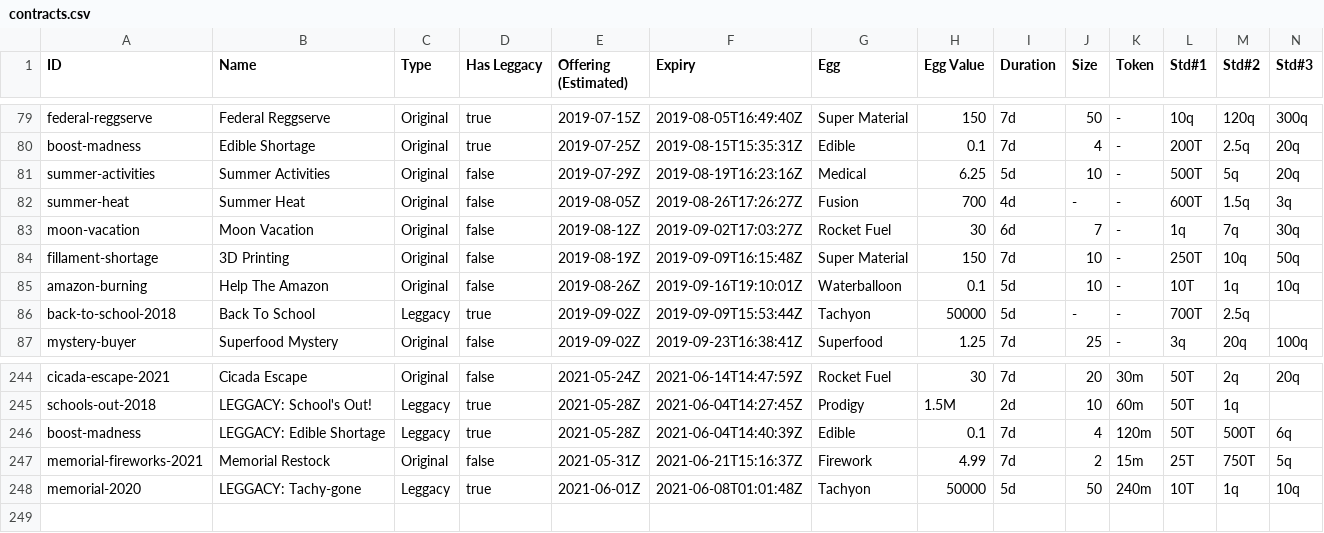
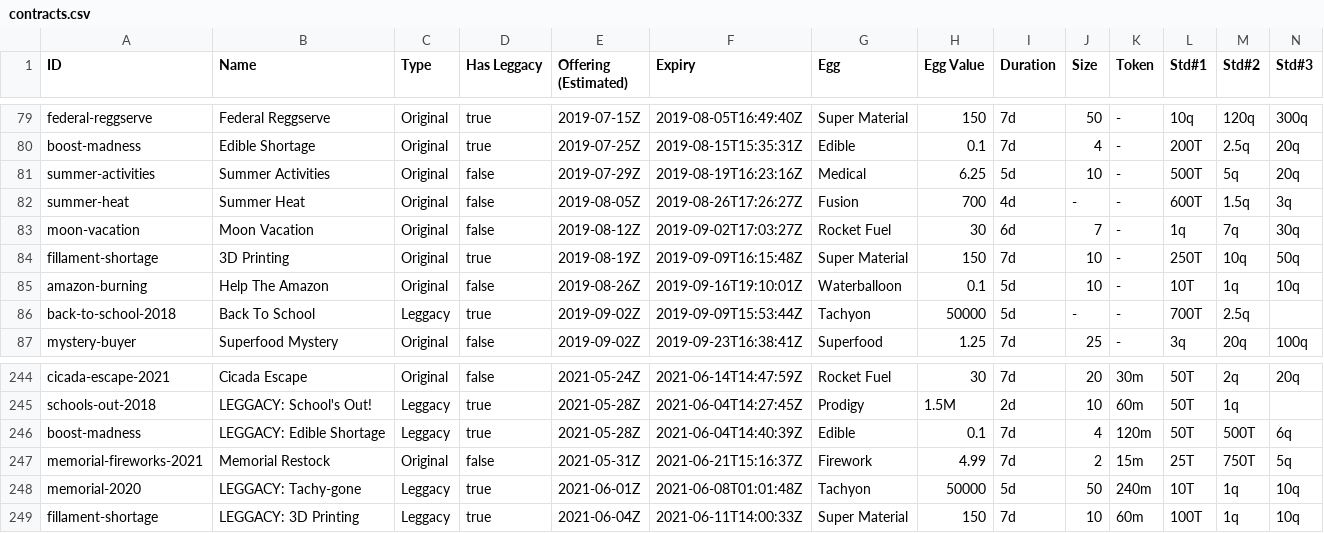
Before and after one commit to fanaticscripter/EggContractor, a CSV file: misc/ContractAggregator/data/contracts.csv, drawn as a sheet; only a part is shown, gaps mark what is left out; rows hold the shown columns only; the diff names each change by its address in the sheet, - before the commit and + after, or states it on an @@ line.

```diff
--- a/misc/ContractAggregator/data/contracts.csv
+++ b/misc/ContractAggregator/data/contracts.csv
-D84 (Has Leggacy): false
+D84 (Has Leggacy): true
+row 249: fillament-shortage | LEGGACY: 3D Printing | Leggacy | true | 2021-06-04Z | 2021-06-11T14:00:33Z | Super Material | 150 | 7d | 10 | 60m | 100T | 1q | 10q
```
